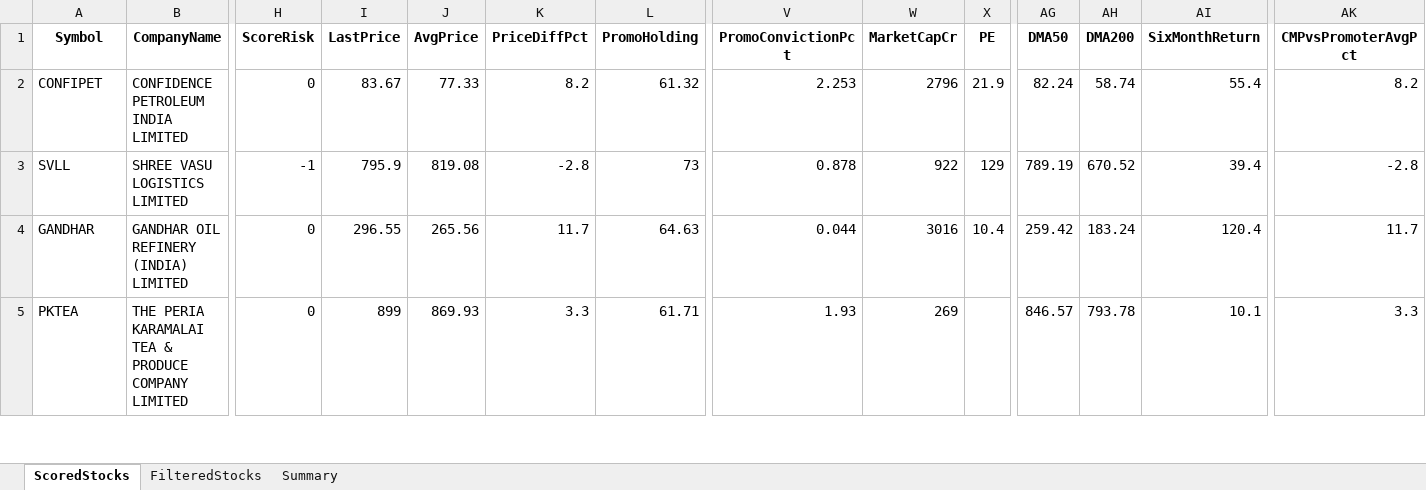
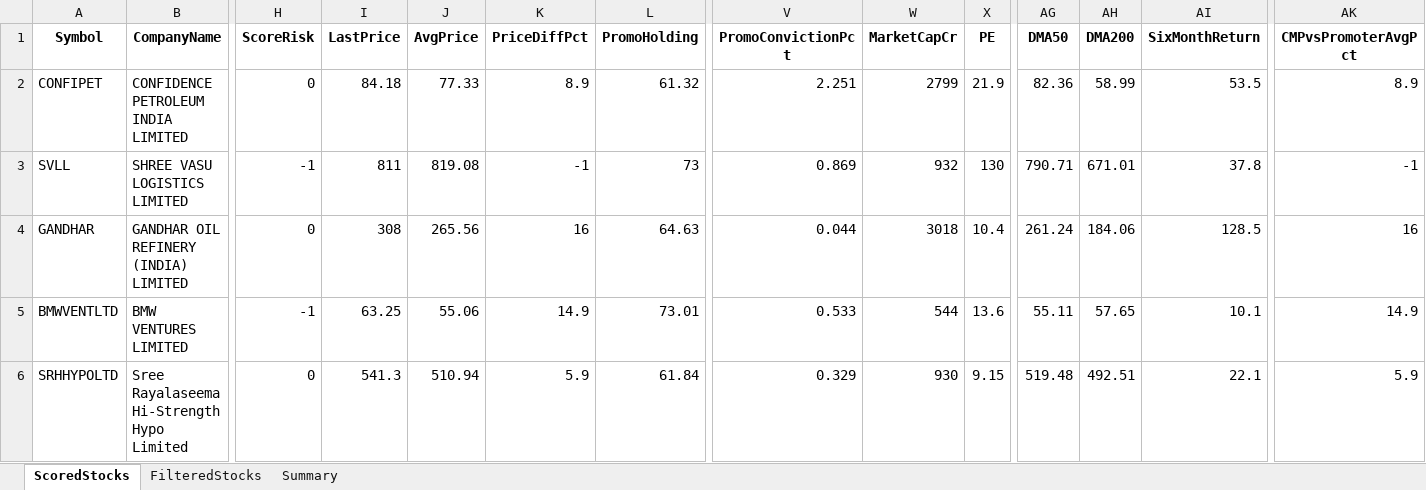
Before and after one commit to rajeshbedse/rbedse, an Excel workbook: output/2026-10-12/enriched_analysis.xlsx, sheet ScoredStocks, drawn as a sheet; only a part is shown, gaps mark what is left out; values as stored, in another font and other column widths than the file's, no borders; removed rows and columns are numbered as before the commit, all else as after; rows hold the shown columns only; the diff covers the shown part only; the diff names each change by its address in the sheet, - before the commit and + after, or states it on an @@ line.

```diff
--- a/output/2026-10-12/enriched_analysis.xlsx (sheet ScoredStocks)
+++ b/output/2026-10-12/enriched_analysis.xlsx (sheet ScoredStocks)
-I2 (LastPrice): 83.67
+I2 (LastPrice): 84.18
-K2 (PriceDiffPct): 8.2
+K2 (PriceDiffPct): 8.9
-V2 (PromoConvictionPct): 2.253
+V2 (PromoConvictionPct): 2.251
-W2 (MarketCapCr): 2796
+W2 (MarketCapCr): 2799
-AG2 (DMA50): 82.24
+AG2 (DMA50): 82.36
-AH2 (DMA200): 58.74
+AH2 (DMA200): 58.99
-AI2 (SixMonthReturn): 55.4
+AI2 (SixMonthReturn): 53.5
-AK2 (CMPvsPromoterAvgPct): 8.2
+AK2 (CMPvsPromoterAvgPct): 8.9
-I3 (LastPrice): 795.9
+I3 (LastPrice): 811
-K3 (PriceDiffPct): -2.8
+K3 (PriceDiffPct): -1
-V3 (PromoConvictionPct): 0.878
+V3 (PromoConvictionPct): 0.869
-W3 (MarketCapCr): 922
+W3 (MarketCapCr): 932
-X3 (PE): 129
+X3 (PE): 130
-AG3 (DMA50): 789.19
+AG3 (DMA50): 790.71
-AH3 (DMA200): 670.52
+AH3 (DMA200): 671.01
-AI3 (SixMonthReturn): 39.4
+AI3 (SixMonthReturn): 37.8
-AK3 (CMPvsPromoterAvgPct): -2.8
+AK3 (CMPvsPromoterAvgPct): -1
-I4 (LastPrice): 296.55
+I4 (LastPrice): 308
-K4 (PriceDiffPct): 11.7
+K4 (PriceDiffPct): 16
-W4 (MarketCapCr): 3016
+W4 (MarketCapCr): 3018
-AG4 (DMA50): 259.42
+AG4 (DMA50): 261.24
-AH4 (DMA200): 183.24
+AH4 (DMA200): 184.06
-AI4 (SixMonthReturn): 120.4
+AI4 (SixMonthReturn): 128.5
-AK4 (CMPvsPromoterAvgPct): 11.7
+AK4 (CMPvsPromoterAvgPct): 16
-row 5: PKTEA | THE PERIA KARAMALAI TEA & PRODUCE COMPANY LIMITED | 0 | 899 | 869.93 | 3.3 | 61.71 | 1.93 | 269 |  | 846.57 | 793.78 | 10.1 | 3.3
+row 5: BMWVENTLTD | BMW VENTURES LIMITED | -1 | 63.25 | 55.06 | 14.9 | 73.01 | 0.533 | 544 | 13.6 | 55.11 | 57.65 | 10.1 | 14.9
+row 6: SRHHYPOLTD | Sree Rayalaseema Hi-Strength Hypo Limited | 0 | 541.3 | 510.94 | 5.9 | 61.84 | 0.329 | 930 | 9.15 | 519.48 | 492.51 | 22.1 | 5.9
```
Also changed, not shown: 8 added rows, 9 removed rows and 277 edited cells elsewhere in this sheet, sheet FilteredStocks, sheet Summary, 11 other files.
